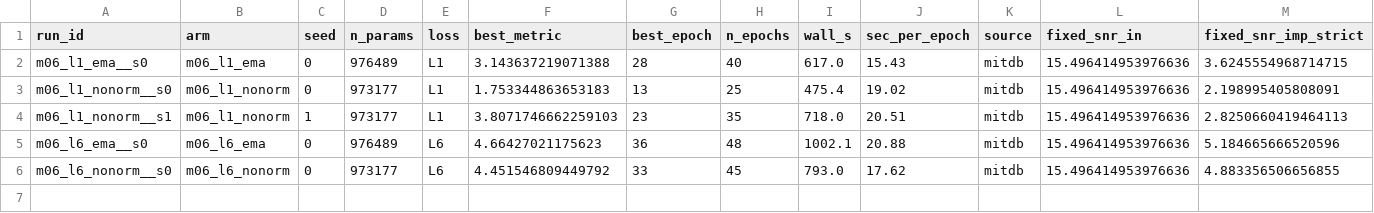
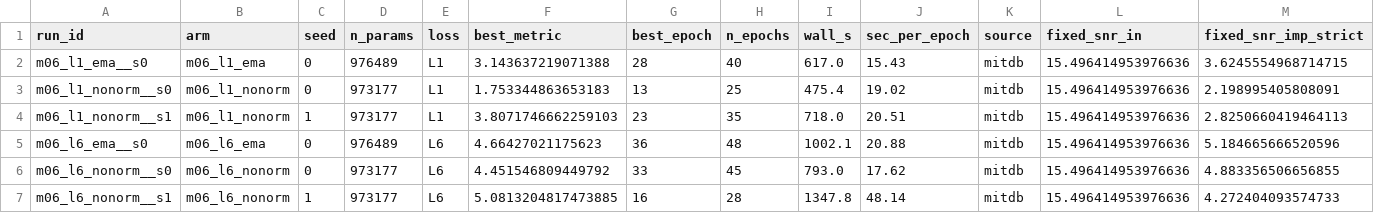
Before and after one commit to userpawbaw/ECG_denoising_method_comparision, a CSV file: results/ext/d41/sweep.csv, drawn as a sheet; only a part is shown; rows hold the shown columns only; the diff names each change by its address in the sheet, - before the commit and + after, or states it on an @@ line.

```diff
--- a/results/ext/d41/sweep.csv
+++ b/results/ext/d41/sweep.csv
+row 7: m06_l6_nonorm__s1 | m06_l6_nonorm | 1 | 973177 | L6 | 5.0813204817473885 | 16 | 28 | 1347.8 | 48.14 | mitdb | 15.496414953976636 | 4.272404093574733
```
Also changed, not shown: results/ext/d41/m06_l6_nonorm__s1/log.csv, 5 other files.
